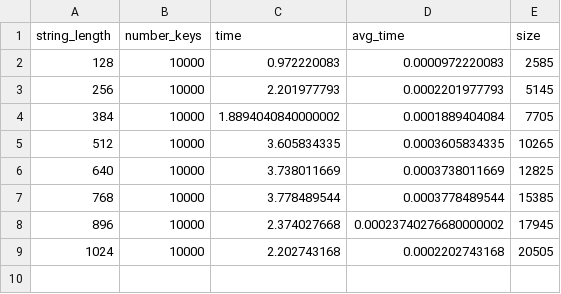
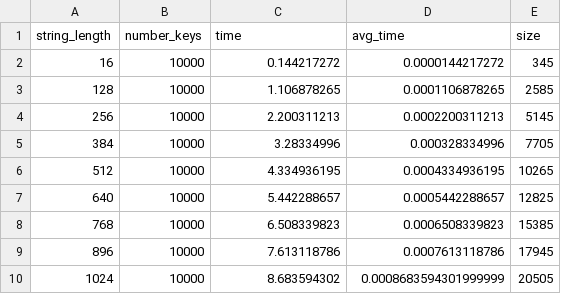
Before and after one commit to sks-codes/fuzzyheavyhitters, a CSV file: src/bin/benchmarks/ibDCFbench.csv, drawn as a sheet.

```diff
--- a/src/bin/benchmarks/ibDCFbench.csv
+++ b/src/bin/benchmarks/ibDCFbench.csv
@@ -1,9 +1,10 @@
 string_length,number_keys,time,avg_time,size
-128,10000,0.972220083,0.0000972220083,2585
-256,10000,2.201977793,0.0002201977793,5145
-384,10000,1.8894040840000002,0.0001889404084,7705
-512,10000,3.605834335,0.0003605834335,10265
-640,10000,3.738011669,0.0003738011669,12825
-768,10000,3.778489544,0.0003778489544,15385
-896,10000,2.374027668,0.00023740276680000002,17945
-1024,10000,2.202743168,0.0002202743168,20505
+16,10000,0.144217272,0.0000144217272,345
+128,10000,1.106878265,0.0001106878265,2585
+256,10000,2.200311213,0.0002200311213,5145
+384,10000,3.28334996,0.000328334996,7705
+512,10000,4.334936195,0.0004334936195,10265
+640,10000,5.442288657,0.0005442288657,12825
+768,10000,6.508339823,0.0006508339823,15385
+896,10000,7.613118786,0.0007613118786,17945
+1024,10000,8.683594302,0.0008683594301999999,20505
```
Also changed, not shown: 12 other files.
